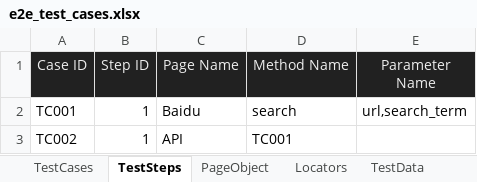
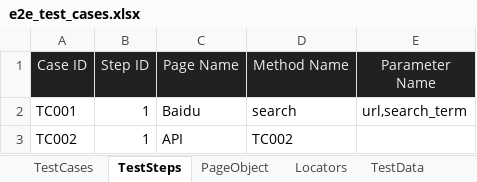
Before and after one commit to huangsx0213/e2e_test_framework, an Excel workbook: test_cases/e2e_test_cases.xlsx, sheet TestSteps, drawn as a sheet; values as stored, in another font and other column widths than the file's, no borders; the diff names each change by its address in the sheet, - before the commit and + after, or states it on an @@ line.

```diff
--- a/test_cases/e2e_test_cases.xlsx (sheet TestSteps)
+++ b/test_cases/e2e_test_cases.xlsx (sheet TestSteps)
-D3 (Method Name): TC001
+D3 (Method Name): TC002
```
Also changed, not shown: sheet API, test_cases/api_test_cases.xlsx, 3 other files.
